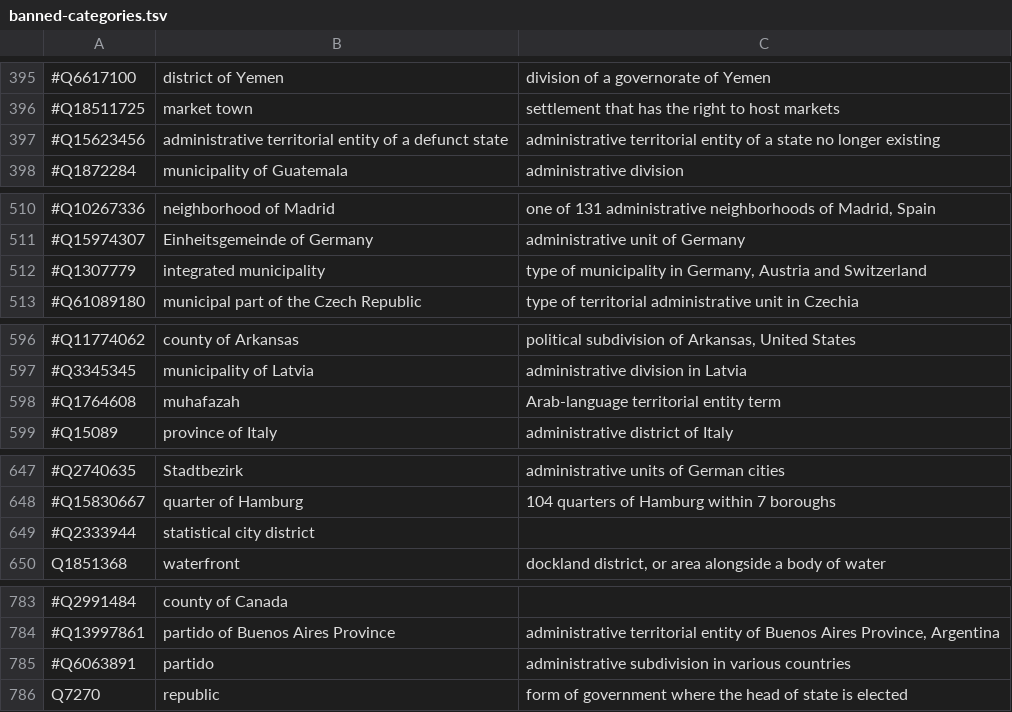
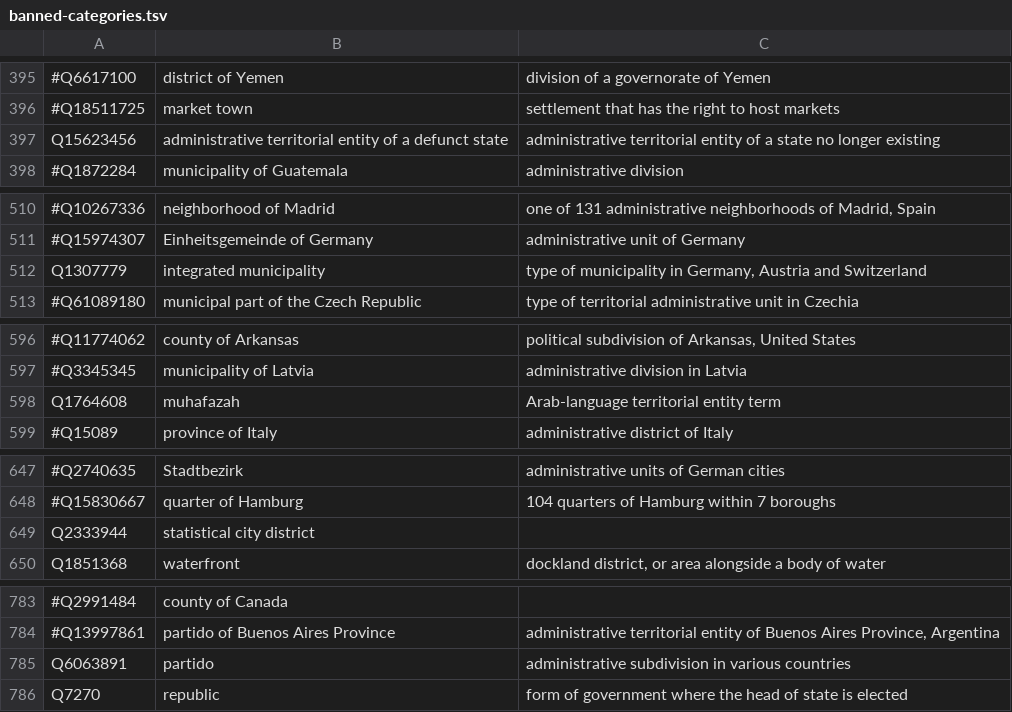
Before and after one commit to anisse/border-explorer, a TSV file: banned-categories.tsv, drawn as a sheet; only a part is shown, gaps mark what is left out; the diff covers the shown part only; the diff names each change by its address in the sheet, - before the commit and + after, or states it on an @@ line.

```diff
--- a/banned-categories.tsv
+++ b/banned-categories.tsv
-A397: #Q15623456
+A397: Q15623456
-A512: #Q1307779
+A512: Q1307779
-A598: #Q1764608
+A598: Q1764608
-A649: #Q2333944
+A649: Q2333944
-A785: #Q6063891
+A785: Q6063891
```
Also changed, not shown: 8 added rows and 18 edited cells elsewhere in this file.
